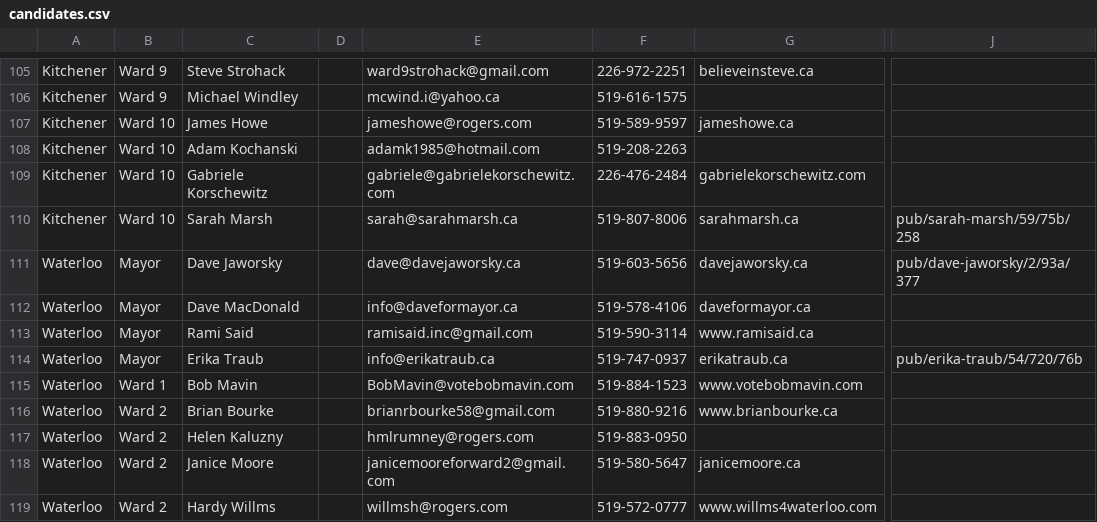
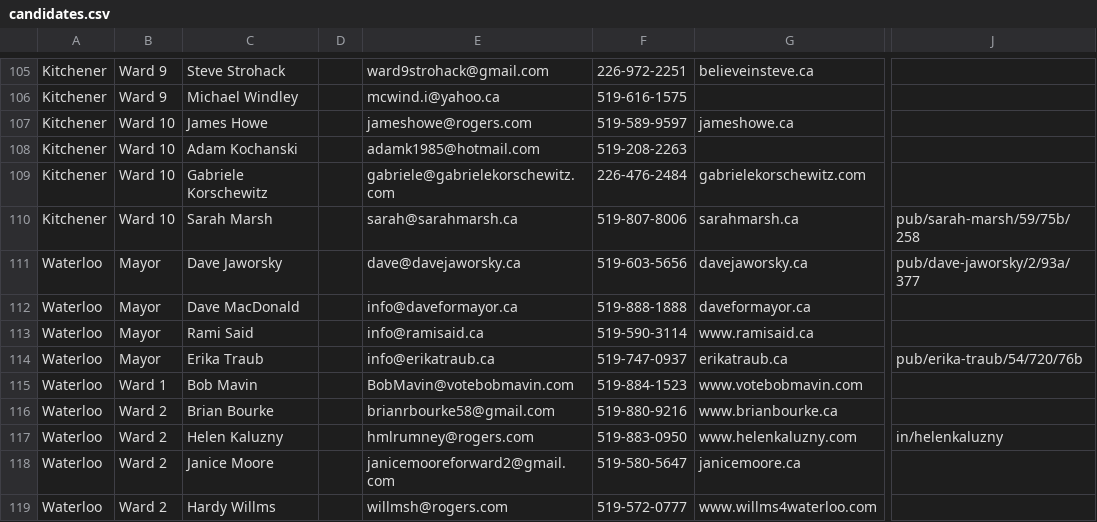
Before and after one commit to info-waterloo-region/election-2014, a CSV file: candidates.csv, drawn as a sheet; only a part is shown, gaps mark what is left out; the diff covers the shown part only; the diff names each change by its address in the sheet, - before the commit and + after, or states it on an @@ line.

```diff
--- a/candidates.csv
+++ b/candidates.csv
-F112: 519-578-4106
+F112: 519-888-1888
-E113: ramisaid.inc@gmail.com
+E113: info@ramisaid.ca
-G117: (empty)
+G117: www.helenkaluzny.com
-J117: (empty)
+J117: in/helenkaluzny
```
Also changed, not shown: 18 edited cells elsewhere in this file, 2 other files.
